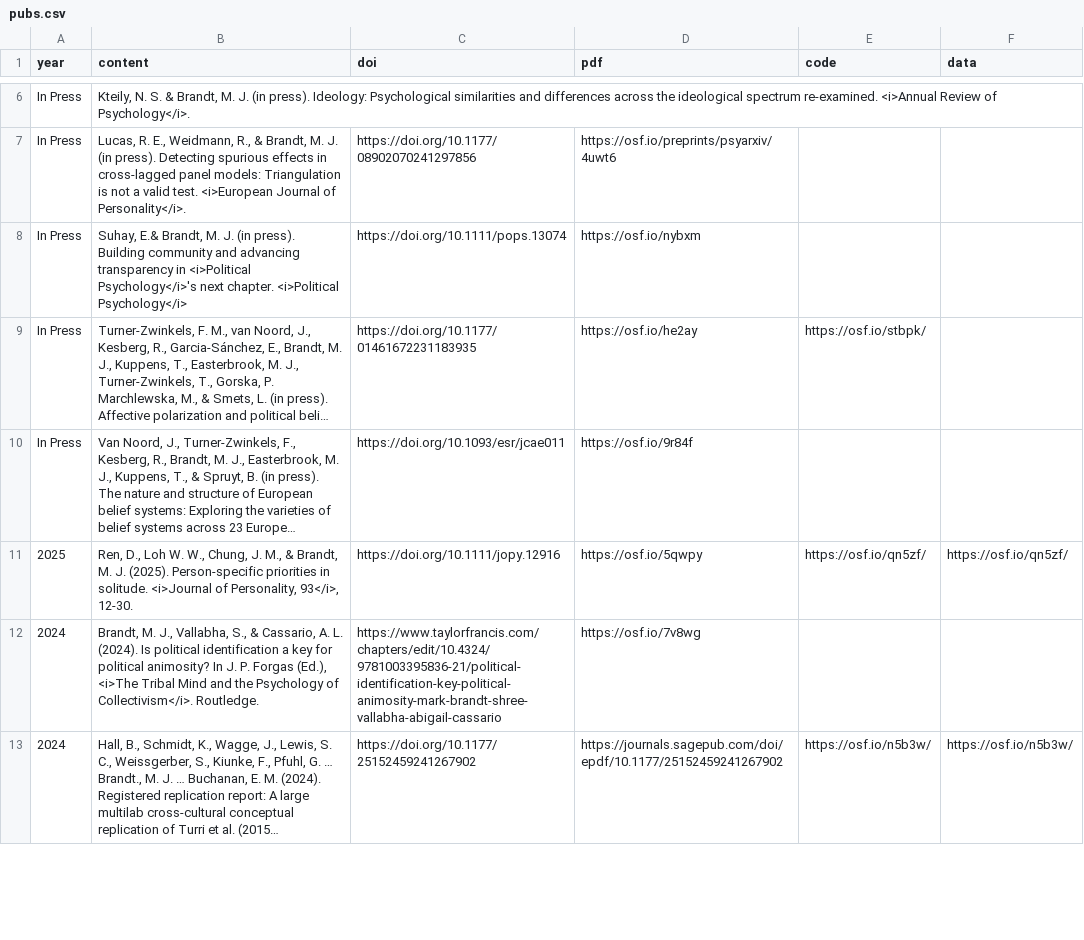
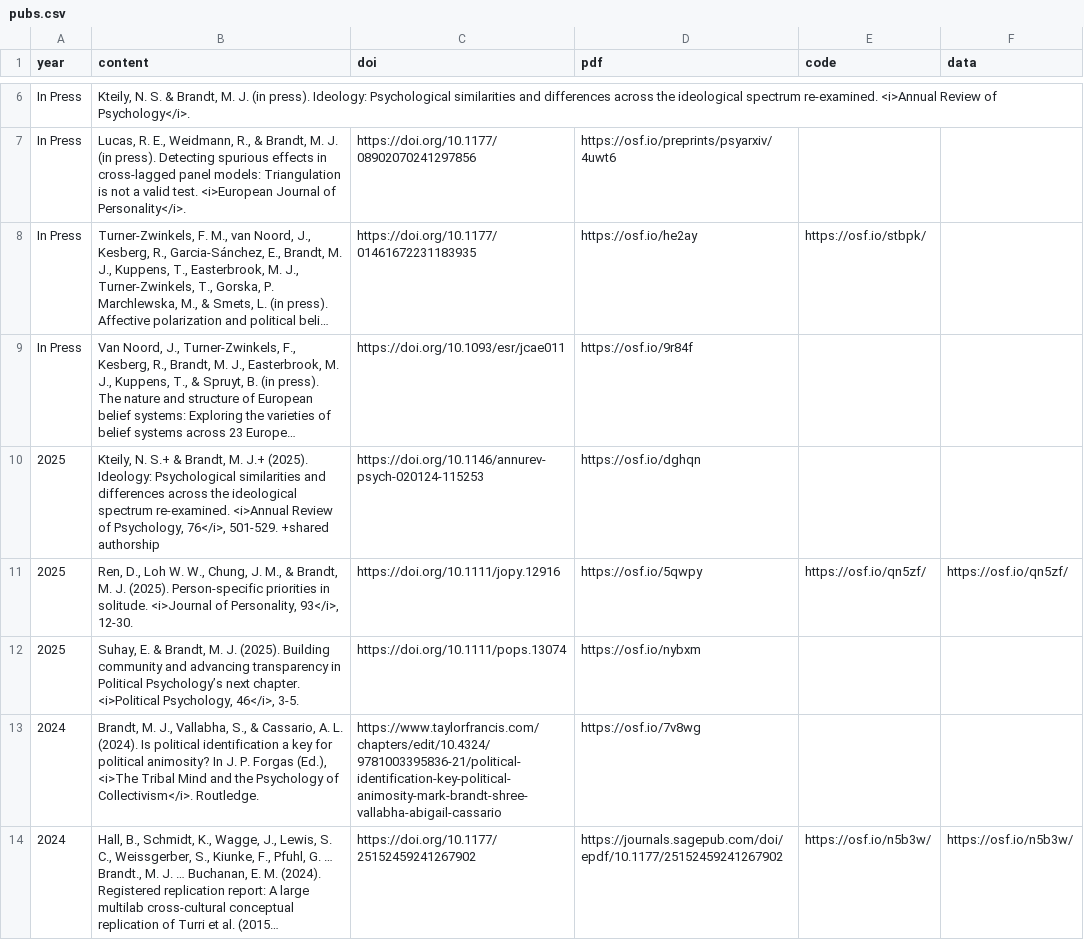
Before and after one commit to mjbsp/tbslab, a CSV file: static/data/pubs.csv, drawn as a sheet; only a part is shown, gaps mark what is left out; long unchanged cells end in …; removed rows and columns are numbered as before the commit, all else as after; the diff names each change by its address in the sheet, - before the commit and + after, or states it on an @@ line.

```diff
--- a/static/data/pubs.csv
+++ b/static/data/pubs.csv
-row 8: In Press | Suhay, E.& Brandt, M. J. (in press). Building community and advancing transparency in <i>Political Psychology</i>'s next chapter. <i>Political Psychology</i> | https://doi.org/10.1111/pops.13074 | https://osf.io/nybxm
+row 10: 2025 | Kteily, N. S.+ & Brandt, M. J.+ (2025). Ideology: Psychological similarities and differences across the ideological spectrum re-examined. <i>Annual Review of Psychology, 76</i>, 501-529. +shared authorship | https://doi.org/10.1146/annurev-psych-020124-115253 | https://osf.io/dghqn
+row 12: 2025 | Suhay, E. & Brandt, M. J. (2025). Building community and advancing transparency in Political Psychology’s next chapter. <i>Political Psychology, 46</i>, 3-5. | https://doi.org/10.1111/pops.13074 | https://osf.io/nybxm
```
Also changed, not shown: 1 other file.
